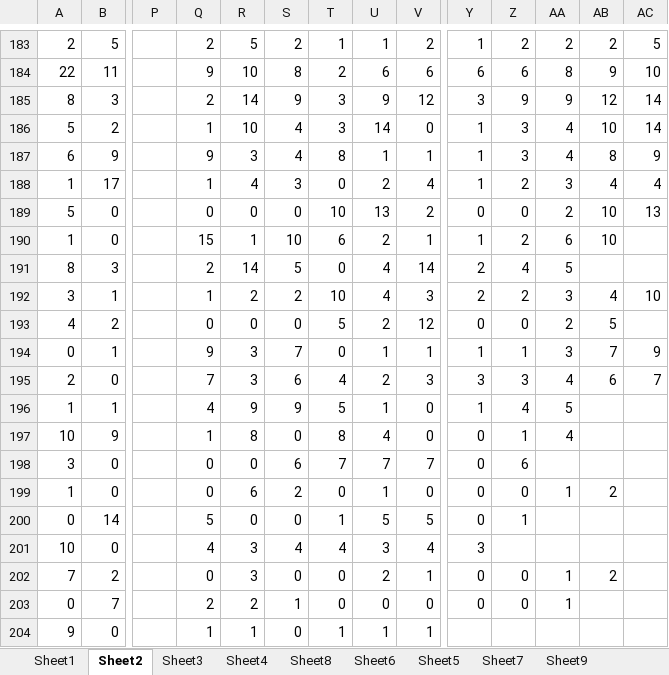
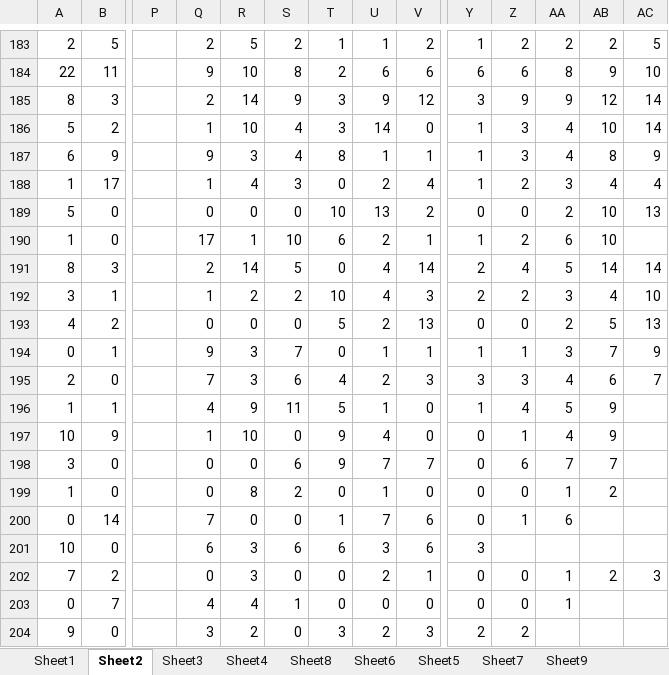
Before and after one commit to gushenwei/julienedies.github.com, an Excel workbook: demos/ng/cp.xlsx, sheet Sheet2, drawn as a sheet; only a part is shown, gaps mark what is left out; values as stored, in another font and other column widths than the file's, no cell formats; the diff covers the shown part only; the diff names each change by its address in the sheet, - before the commit and + after, or states it on an @@ line.

```diff
--- a/demos/ng/cp.xlsx (sheet Sheet2)
+++ b/demos/ng/cp.xlsx (sheet Sheet2)
-Q190: 15
+Q190: 17
-AB191: (empty)
+AB191: 14
-AC191: (empty)
+AC191: 14
-V193: 12
+V193: 13
-AC193: (empty)
+AC193: 13
-S196: 9
+S196: 11
-AB196:AB197: (empty)
+AB196:AB197: 9
-R197: 8
+R197: 10
-T197: 8
+T197: 9
-T198: 7
+T198: 9
-AA198: (empty)
+AA198: 7
-AB198: (empty)
+AB198: 7
-R199: 6
+R199: 8
-Q200: 5
+Q200: 7
-U200: 5
+U200: 7
-V200: 5
+V200: 6
-AA200: (empty)
+AA200: 6
-Q201: 4
+Q201: 6
-S201: 4
+S201: 6
-T201: 4
+T201: 6
-V201: 4
+V201: 6
-AC202: (empty)
+AC202: 3
-Q203: 2
+Q203: 4
-R203: 2
+R203: 4
-Q204: 1
+Q204: 3
-R204: 1
+R204: 2
-T204: 1
+T204: 3
-U204: 1
+U204: 2
-V204: 1
+V204: 3
-Y204: (empty)
+Y204: 2
-Z204: (empty)
+Z204: 2
```
Also changed, not shown: 2 added rows and 7 edited cells elsewhere in this sheet, sheet Sheet1, sheet Sheet4, sheet Sheet6, sheet Sheet8, cell formats, 5 other files.
